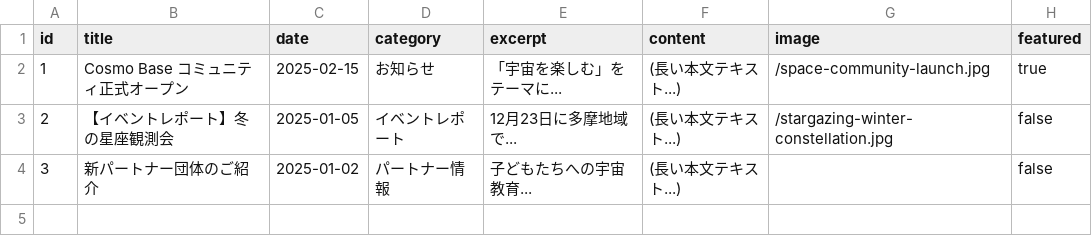
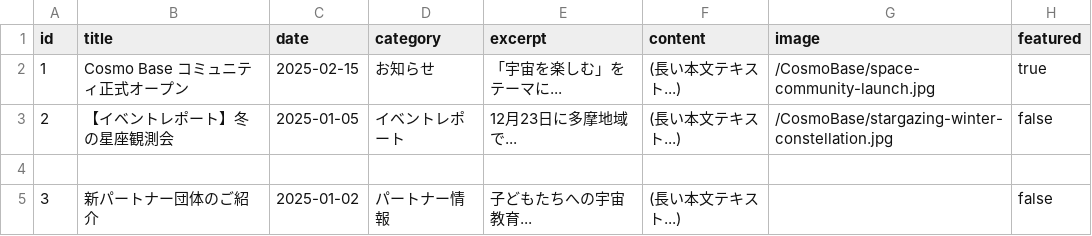
Before and after one commit to FSIFofficial/CosmoBase, a CSV file: data/news.csv, drawn as a sheet.

Commit message:
Update news.csv

```diff
--- a/data/news.csv
+++ b/data/news.csv
@@ -1,4 +1,5 @@
 id,title,date,category,excerpt,content,image,featured
-1,"Cosmo Base コミュニティ正式オープン","2025-02-15","お知らせ","「宇宙を楽しむ」をテーマに...","(長い本文テキスト...)","/space-community-launch.jpg",true
-2,"【イベントレポート】冬の星座観測会","2025-01-05","イベントレポート","12月23日に多摩地域で...","(長い本文テキスト...)","/stargazing-winter-constellation.jpg",false
+1,"Cosmo Base コミュニティ正式オープン","2025-02-15","お知らせ","「宇宙を楽しむ」をテーマに...","(長い本文テキスト...)","/CosmoBase/space-community-launch.jpg",true
+2,"【イベントレポート】冬の星座観測会","2025-01-05","イベントレポート","12月23日に多摩地域で...","(長い本文テキスト...)","/CosmoBase/stargazing-winter-constellation.jpg",false
+
 3,"新パートナー団体のご紹介","2025-01-02","パートナー情報","子どもたちへの宇宙教育...","(長い本文テキスト...)",,false
```
